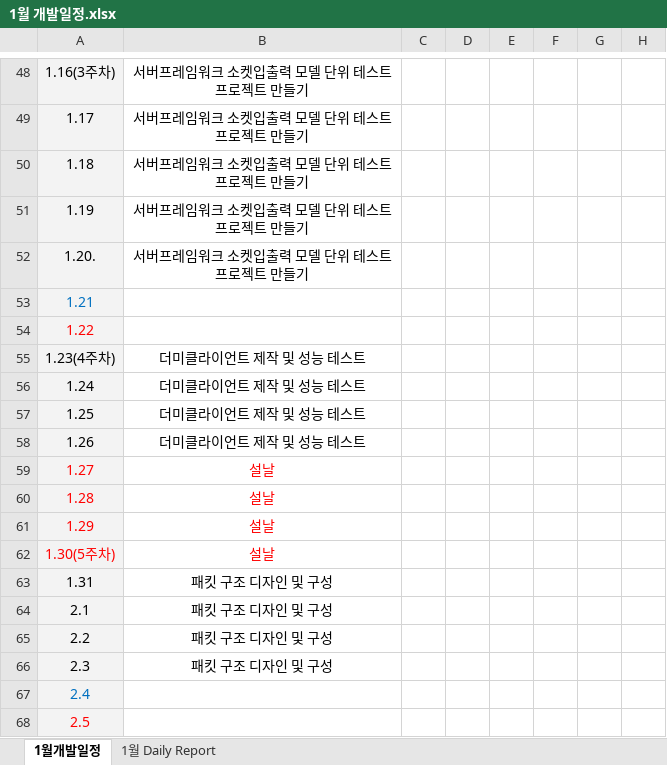
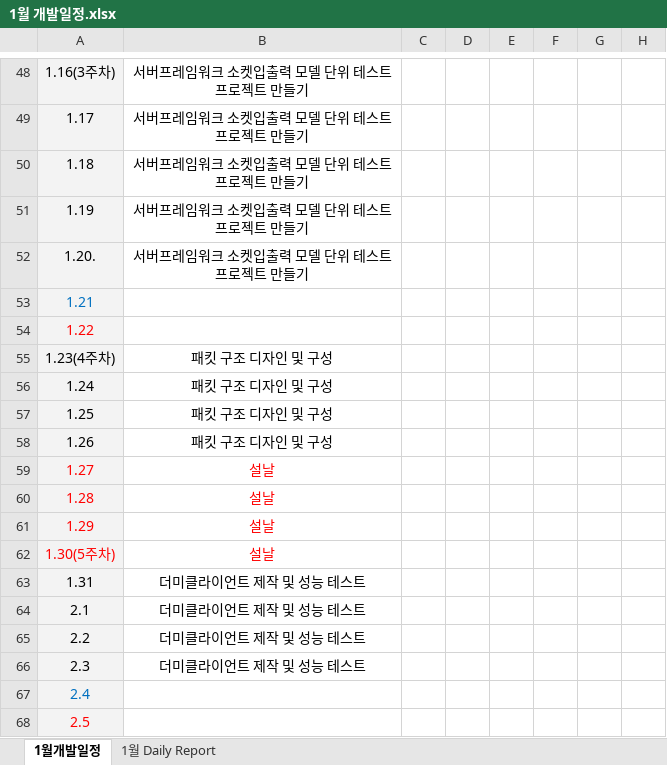
Before and after one commit to khs300kr/graduation-portfolio, an Excel workbook: Schedule/1월 개발일정.xlsx, sheet 1월개발일정, drawn as a sheet; only a part is shown, gaps mark what is left out; values as stored, in another font and other column widths than the file's, no borders; charts and pictures not drawn; the diff names each change by its address in the sheet, - before the commit and + after, or states it on an @@ line.

```diff
--- a/Schedule/1월 개발일정.xlsx (sheet 1월개발일정)
+++ b/Schedule/1월 개발일정.xlsx (sheet 1월개발일정)
-B55:B58: 더미클라이언트 제작 및 성능 테스트
+B55:B58: 패킷 구조 디자인 및 구성
-B63:B66: 패킷 구조 디자인 및 구성
+B63:B66: 더미클라이언트 제작 및 성능 테스트
```
Also changed, not shown: sheet 1월 Daily Report.
